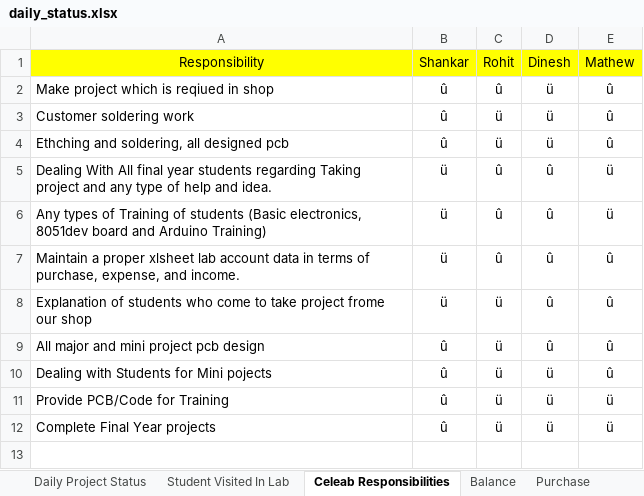
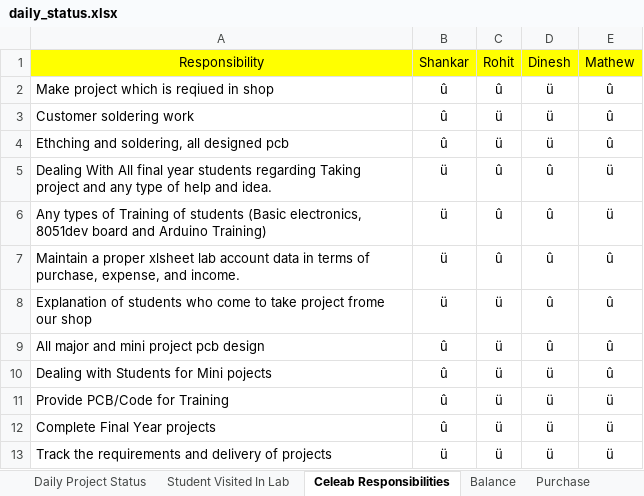
Before and after one commit to infocelab/embedded-projects, an Excel workbook: documents/daily_status.xlsx, sheet Celeab Responsibilities, drawn as a sheet; values as stored, in another font and other column widths than the file's, no borders; the diff names each change by its address in the sheet, - before the commit and + after, or states it on an @@ line.

```diff
--- a/documents/daily_status.xlsx (sheet Celeab Responsibilities)
+++ b/documents/daily_status.xlsx (sheet Celeab Responsibilities)
+row 13: Track the requirements and delivery of projects | ü | ü | ü | ü
```
